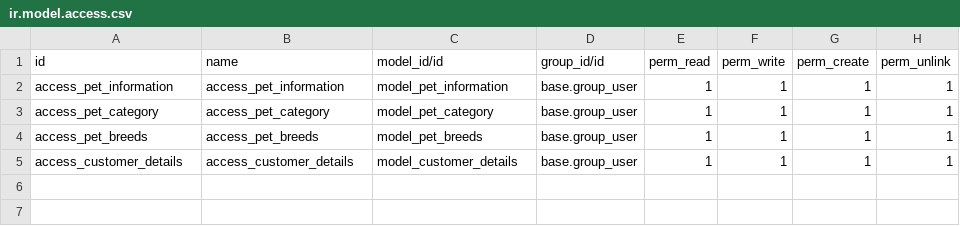
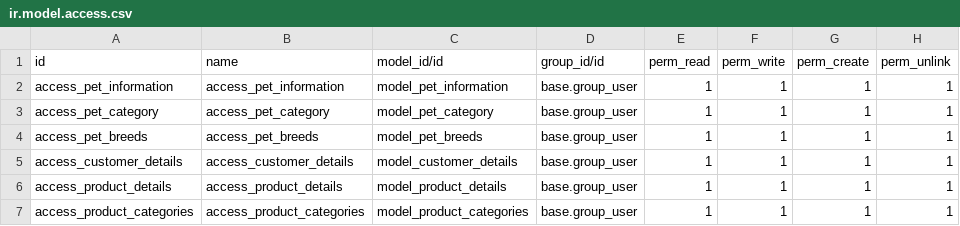
Before and after one commit to khva-odoo/PawZone_practice_module, a CSV file: PawZone/security/ir.model.access.csv, drawn as a sheet; the diff names each change by its address in the sheet, - before the commit and + after, or states it on an @@ line.

```diff
--- a/PawZone/security/ir.model.access.csv
+++ b/PawZone/security/ir.model.access.csv
+row 6: access_product_details | access_product_details | model_product_details | base.group_user | 1 | 1 | 1 | 1
+row 7: access_product_categories | access_product_categories | model_product_categories | base.group_user | 1 | 1 | 1 | 1
```
Also changed, not shown: 11 other files.
